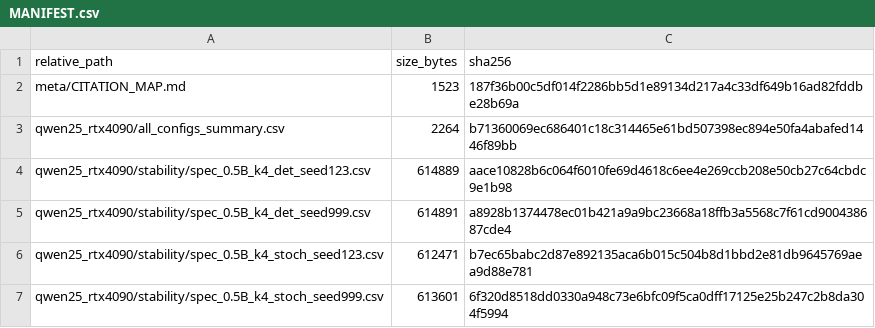
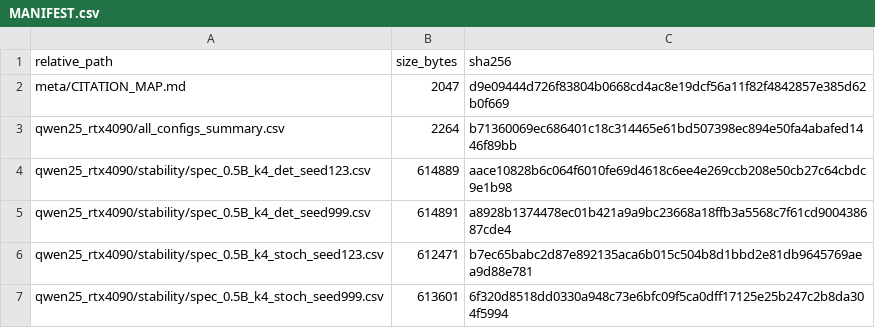
Before and after one commit to taiyoo/speculative-decoding, a CSV file: ICECCME2026_v2/camera_ready_exact_artifacts/meta/MANIFEST.csv, drawn as a sheet; only a part is shown.

Commit message:
ICECCME2026_v2: update figure comparison with baseline metrics.

```diff
--- a/ICECCME2026_v2/camera_ready_exact_artifacts/meta/MANIFEST.csv
+++ b/ICECCME2026_v2/camera_ready_exact_artifacts/meta/MANIFEST.csv
@@ -1,3 +1,3 @@
 relative_path,size_bytes,sha256
-meta/CITATION_MAP.md,1523,187f36b00c5df014f2286bb5d1e89134d217a4c33df649b16ad82fddbe28b69a
+meta/CITATION_MAP.md,2047,d9e09444d726f83804b0668cd4ac8e19dcf56a11f82f4842857e385d62b0f669
 qwen25_rtx4090/all_configs_summary.csv,2264,b71360069ec686401c18c314465e61bd507398ec894e50fa4abafed1446f89bb
```
Also changed, not shown: 5 other files.
